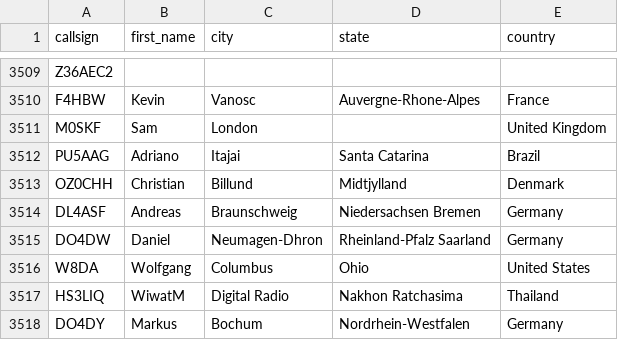
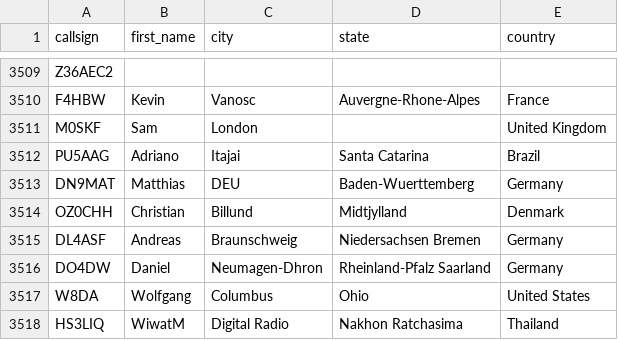
Before and after one commit to DMR-Database/dmr-database-appdata, a CSV file: dapnet.csv, drawn as a sheet; only a part is shown, gaps mark what is left out; the shorter side is filled out with more unchanged rows.

```diff
--- a/dapnet.csv
+++ b/dapnet.csv
@@ -3512,2 +3512,3 @@ M0SKF,Sam,London,,United Kingdom
 PU5AAG,Adriano,Itajai,Santa Catarina,Brazil
+DN9MAT,Matthias,DEU,Baden-Wuerttemberg,Germany
 OZ0CHH,Christian,Billund,Midtjylland,Denmark
```
Also changed, not shown: 1 other file.
